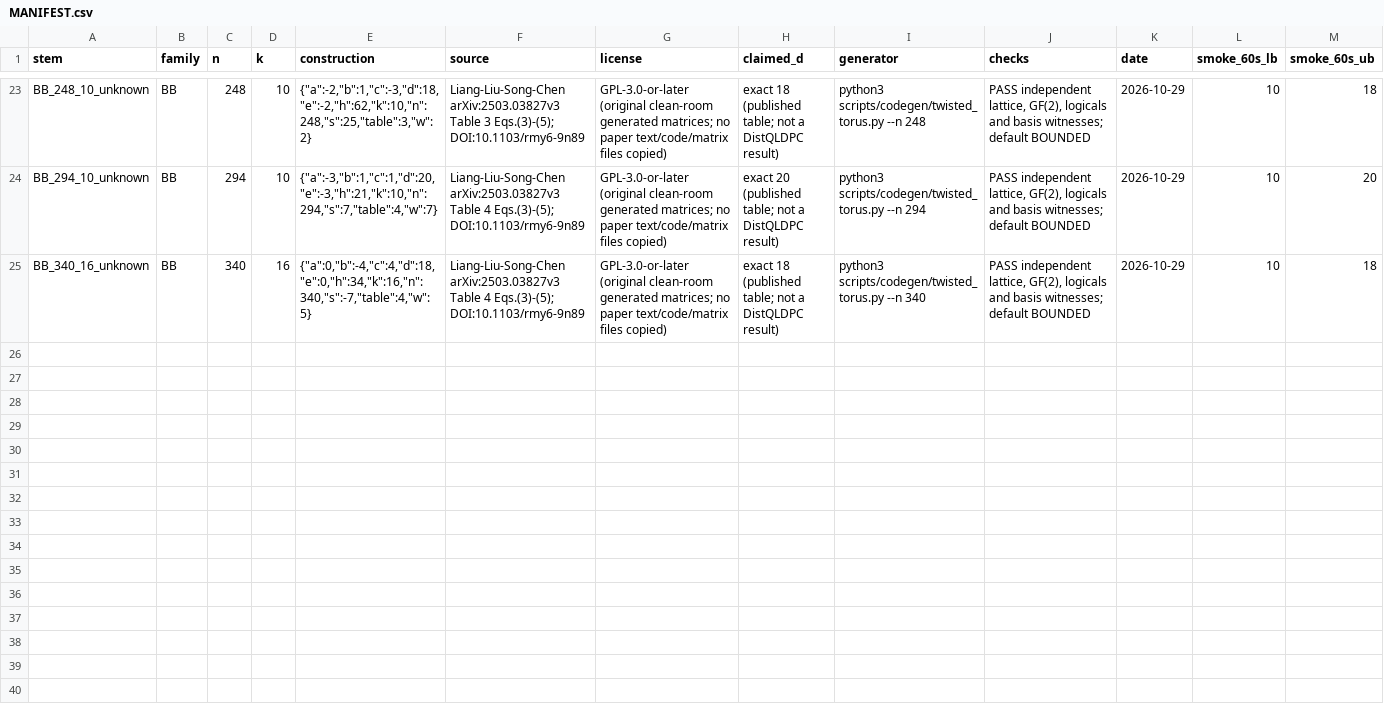
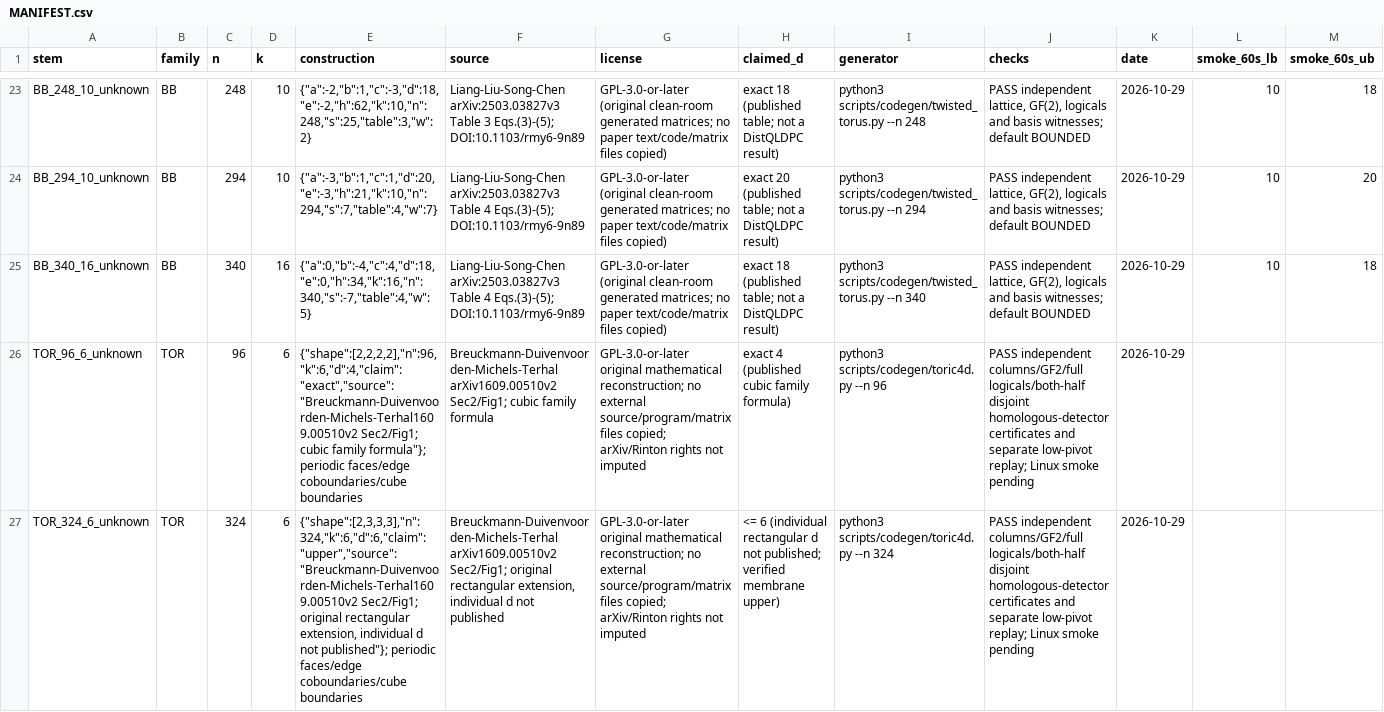
Before and after one commit to guluchen/DistQLDPC, a CSV file: data/matrices/untiered/MANIFEST.csv, drawn as a sheet; only a part is shown, gaps mark what is left out; rows hold the shown columns only; the diff covers the shown part only; the diff names each change by its address in the sheet, - before the commit and + after, or states it on an @@ line.

Commit message:
Add reproducible periodic4D toric CSS ladder and independent certificates

```diff
--- a/data/matrices/untiered/MANIFEST.csv
+++ b/data/matrices/untiered/MANIFEST.csv
+row 26: TOR_96_6_unknown | TOR | 96 | 6 | {"shape":[2,2,2,2],"n":96,"k":6,"d":4,"claim":"exact","source":"Breuckmann-Duivenvoorden-Michels-Terhal1609.00510v2 Sec2/Fig1; cubic family formula"}; periodic faces/edge coboundaries/cube boundaries | Breuckmann-Duivenvoorden-Michels-Terhal arXiv1609.00510v2 Sec2/Fig1; cubic family formula | GPL-3.0-or-later original mathematical reconstruction; no external source/program/matrix files copied; arXiv/Rinton rights not imputed | exact 4 (published cubic family formula) | python3 scripts/codegen/toric4d.py --n 96 | PASS independent columns/GF2/full logicals/both-half disjoint homologous-detector certificates and separate low-pivot replay; Linux smoke pending | 2026-10-29
+row 27: TOR_324_6_unknown | TOR | 324 | 6 | {"shape":[2,3,3,3],"n":324,"k":6,"d":6,"claim":"upper","source":"Breuckmann-Duivenvoorden-Michels-Terhal1609.00510v2 Sec2/Fig1; original rectangular extension, individual d not published"}; periodic faces/edge coboundaries/cube boundaries | Breuckmann-Duivenvoorden-Michels-Terhal arXiv1609.00510v2 Sec2/Fig1; original rectangular extension, individual d not published | GPL-3.0-or-later original mathematical reconstruction; no external source/program/matrix files copied; arXiv/Rinton rights not imputed | <= 6 (individual rectangular d not published; verified membrane upper) | python3 scripts/codegen/toric4d.py --n 324 | PASS independent columns/GF2/full logicals/both-half disjoint homologous-detector certificates and separate low-pivot replay; Linux smoke pending | 2026-10-29
```
Also changed, not shown: 4 added rows elsewhere in this file, 46 other files.
